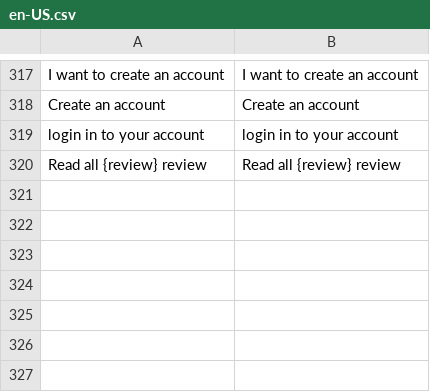
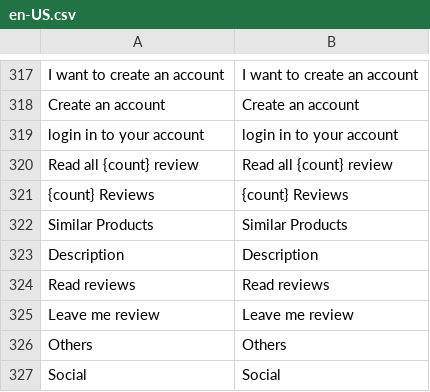
Before and after one commit to vuestorefront/vsf-capybara, a CSV file: resource/i18n/en-US.csv, drawn as a sheet; only a part is shown, gaps mark what is left out; removed rows and columns are numbered as before the commit, all else as after; the diff names each change by its address in the sheet, - before the commit and + after, or states it on an @@ line.

Commit message:
Feature: 50 - updated smoothscroll - added review list on product cart - added modal for adding review - update sfui - added product-attributes

```diff
--- a/resource/i18n/en-US.csv
+++ b/resource/i18n/en-US.csv
-row 320: Read all {review} review | Read all {review} review
+row 320: Read all {count} review | Read all {count} review
+row 321: {count} Reviews | {count} Reviews
+row 322: Similar Products | Similar Products
+row 323: Description | Description
+row 324: Read reviews | Read reviews
+row 325: Leave me review | Leave me review
+row 326: Others | Others
+row 327: Social | Social
```
Also changed, not shown: 12 other files.
